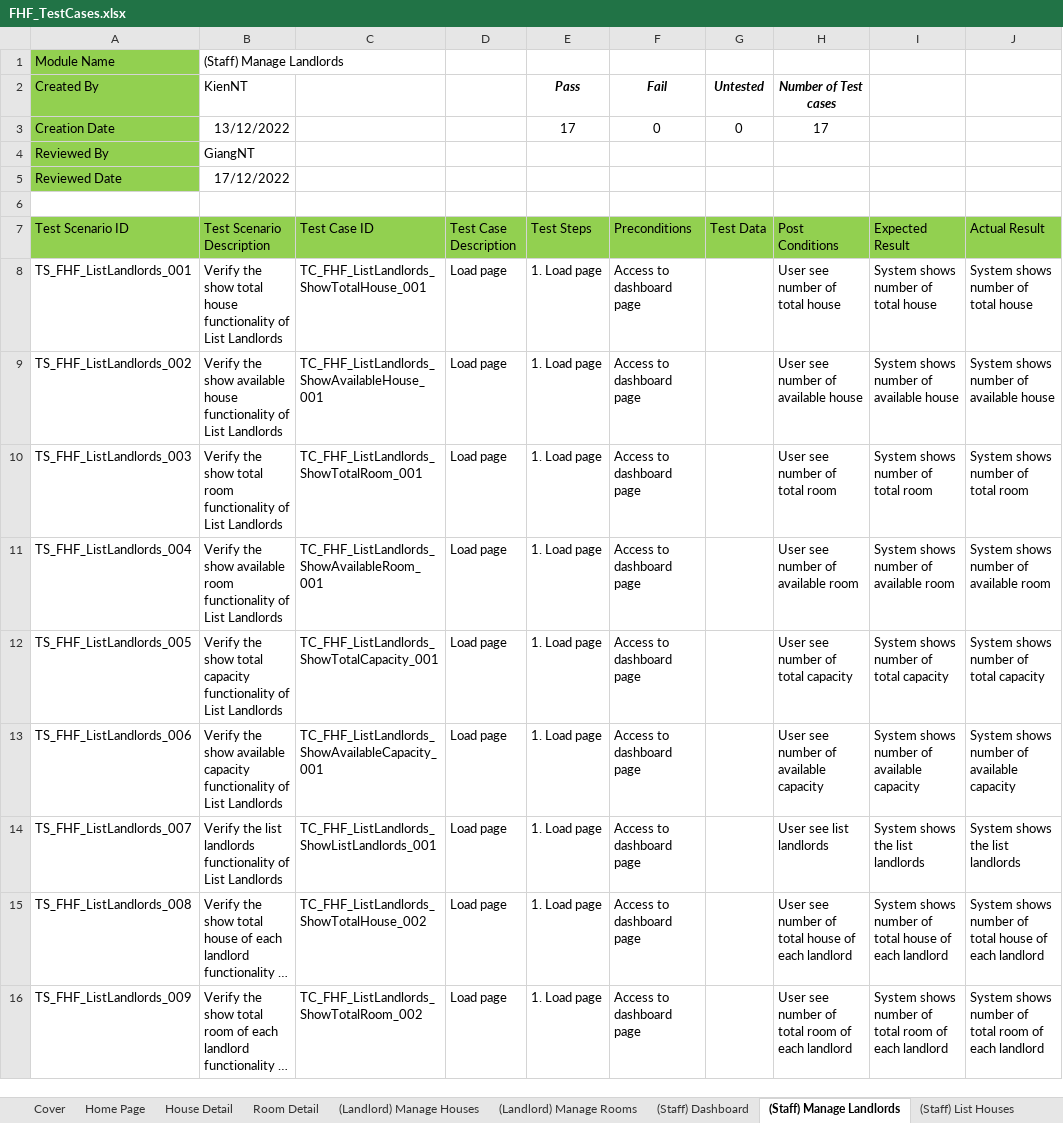
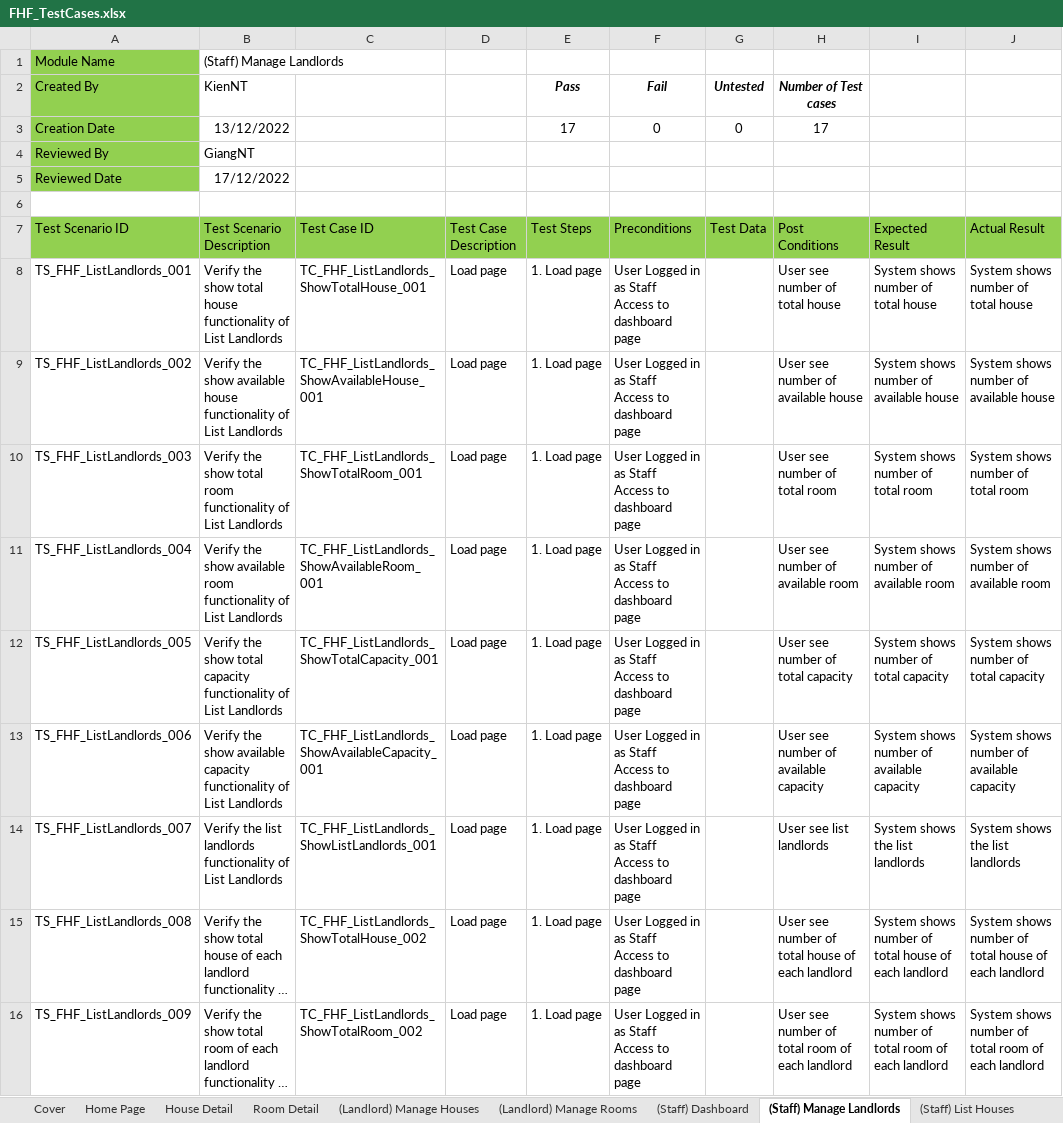
Before and after one commit to nguyenthegiang/fu-house-finder, an Excel workbook: Documentation/FHF_TestCases.xlsx, sheet (Staff) Manage Landlords, drawn as a sheet; only a part is shown; long unchanged cells end in …; values as stored, in another font and other column widths than the file's, no borders; ↵ is a line break in a cell; the diff covers the shown part only; the diff names each change by its address in the sheet, - before the commit and + after, or states it on an @@ line.

```diff
--- a/Documentation/FHF_TestCases.xlsx (sheet (Staff) Manage Landlords)
+++ b/Documentation/FHF_TestCases.xlsx (sheet (Staff) Manage Landlords)
-F8:F16 (Preconditions): Access to dashboard page
+F8:F16 (Preconditions): User Logged in as Staff ↵ Access to dashboard page
```
Also changed, not shown: 8 edited cells elsewhere in this sheet, sheet House Detail, sheet (Staff) List Houses.
